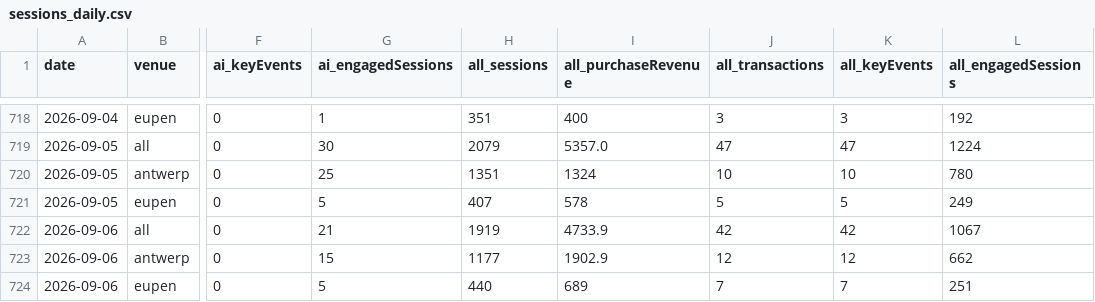
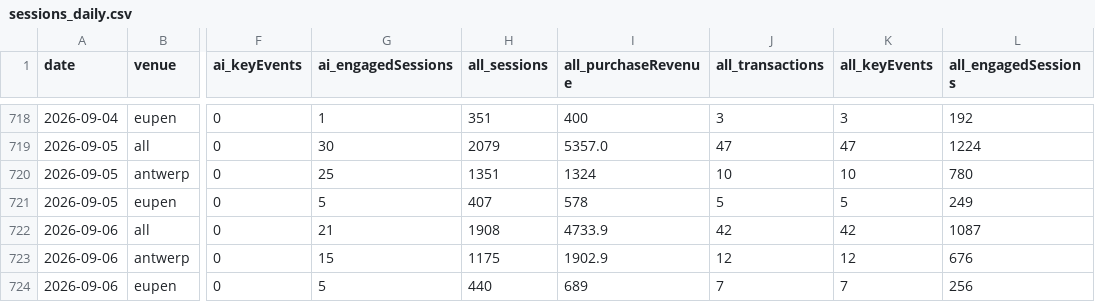
Before and after one commit to Experience-Factory/EF-AI-Traffic-Watch, a CSV file: data/sessions_daily.csv, drawn as a sheet; only a part is shown, gaps mark what is left out; the diff names each change by its address in the sheet, - before the commit and + after, or states it on an @@ line.

```diff
--- a/data/sessions_daily.csv
+++ b/data/sessions_daily.csv
-H722 (all_sessions): 1919
+H722 (all_sessions): 1908
-L722 (all_engagedSessions): 1067
+L722 (all_engagedSessions): 1087
-H723 (all_sessions): 1177
+H723 (all_sessions): 1175
-L723 (all_engagedSessions): 662
+L723 (all_engagedSessions): 676
-L724 (all_engagedSessions): 251
+L724 (all_engagedSessions): 256
```
Also changed, not shown: 2 other files.
